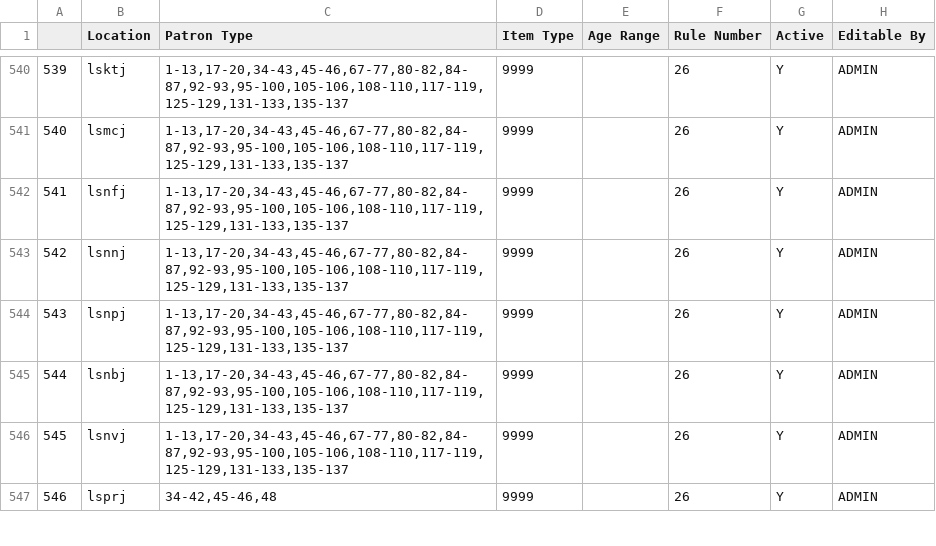
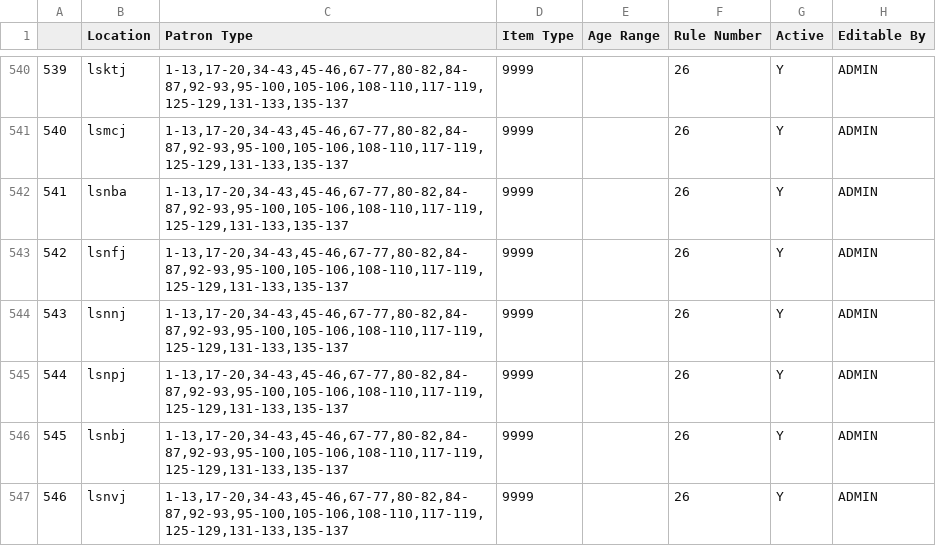
Before and after one commit to MarmotLibraryNetwork/sierraloanrules, a CSV file: flatirons/fl_lrdt.csv, drawn as a sheet; only a part is shown, gaps mark what is left out; the shorter side is filled out with more unchanged rows; addresses are those after the commit; the diff names each change by its address in the sheet, - before the commit and + after, or states it on an @@ line.

Commit message:
Added lrdt entry for new Lousiville location code LSNBA
Also pushing MLN1 LRDT in case I overwrote it on accident

```diff
--- a/flatirons/fl_lrdt.csv
+++ b/flatirons/fl_lrdt.csv
+row 542: 541 | lsnba | 1-13,17-20,34-43,45-46,67-77,80-82,84-87,92-93,95-100,105-106,108-110,117-119,125-129,131-133,135-137 | 9999 |  | 26 | Y | ADMIN
@@ column A renumbered from row 543 down @@
```
Also changed, not shown: 1 other file.
